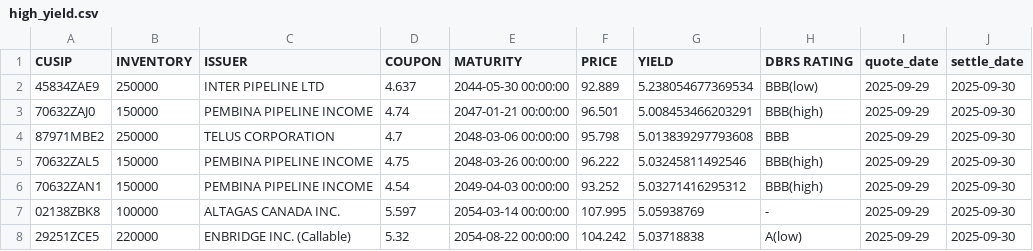
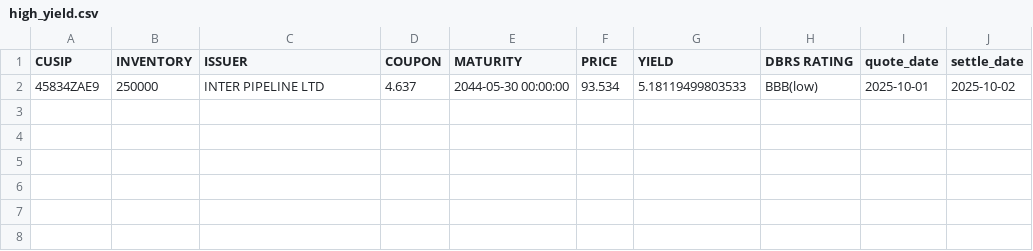
Before and after one commit to LVG77/qt-bonds, a CSV file: high_yield.csv, drawn as a sheet.

```diff
--- a/high_yield.csv
+++ b/high_yield.csv
@@ -1,8 +1,2 @@
 CUSIP,INVENTORY,ISSUER,COUPON,MATURITY,PRICE,YIELD,DBRS RATING,quote_date,settle_date
-45834ZAE9,250000,INTER PIPELINE LTD,4.637,2044-05-30 00:00:00,92.889,5.238054677369534,BBB(low),2025-09-29,2025-09-30
-70632ZAJ0,150000,PEMBINA PIPELINE INCOME,4.74,2047-01-21 00:00:00,96.501,5.008453466203291,BBB(high),2025-09-29,2025-09-30
-87971MBE2,250000,TELUS CORPORATION,4.7,2048-03-06 00:00:00,95.798,5.013839297793608,BBB,2025-09-29,2025-09-30
-70632ZAL5,150000,PEMBINA PIPELINE INCOME,4.75,2048-03-26 00:00:00,96.222,5.03245811492546,BBB(high),2025-09-29,2025-09-30
-70632ZAN1,150000,PEMBINA PIPELINE INCOME,4.54,2049-04-03 00:00:00,93.252,5.03271416295312,BBB(high),2025-09-29,2025-09-30
-02138ZBK8,100000,ALTAGAS CANADA INC.,5.597,2054-03-14 00:00:00,107.995,5.05938769,-,2025-09-29,2025-09-30
-29251ZCE5,220000,ENBRIDGE INC.  (Callable),5.32,2054-08-22 00:00:00,104.242,5.03718838,A(low),2025-09-29,2025-09-30
+45834ZAE9,250000,INTER PIPELINE LTD,4.637,2044-05-30 00:00:00,93.534,5.18119499803533,BBB(low),2025-10-01,2025-10-02
```
Also changed, not shown: corporate.csv, coupon.csv, 4 other files.
